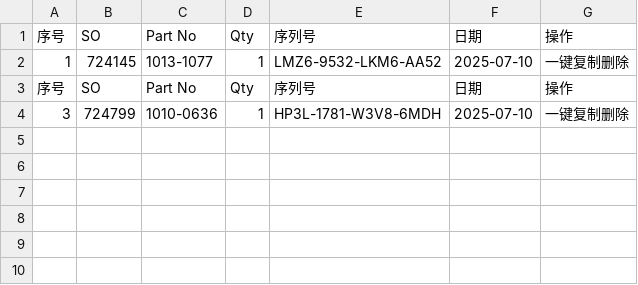
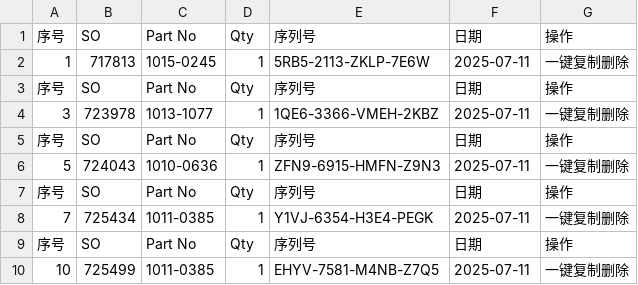
Before and after one commit to Ricky-cloud-star/Zenactcod, a CSV file: data/data.csv, drawn as a sheet.

Commit message:
Update data

```diff
--- a/data/data.csv
+++ b/data/data.csv
@@ -1,4 +1,10 @@
 序号,SO,Part No,Qty,序列号,日期,操作
-1,724145,1013-1077,1,LMZ6-9532-LKM6-AA52,2025-07-10,一键复制删除
+1,717813,1015-0245,1,5RB5-2113-ZKLP-7E6W,2025-07-11,一键复制删除
 序号,SO,Part No,Qty,序列号,日期,操作
-3,724799,1010-0636,1,HP3L-1781-W3V8-6MDH,2025-07-10,一键复制删除
+3,723978,1013-1077,1,1QE6-3366-VMEH-2KBZ,2025-07-11,一键复制删除
+序号,SO,Part No,Qty,序列号,日期,操作
+5,724043,1010-0636,1,ZFN9-6915-HMFN-Z9N3,2025-07-11,一键复制删除
+序号,SO,Part No,Qty,序列号,日期,操作
+7,725434,1011-0385,1,Y1VJ-6354-H3E4-PEGK,2025-07-11,一键复制删除
+序号,SO,Part No,Qty,序列号,日期,操作
+10,725499,1011-0385,1,EHYV-7581-M4NB-Z7Q5,2025-07-11,一键复制删除
```
